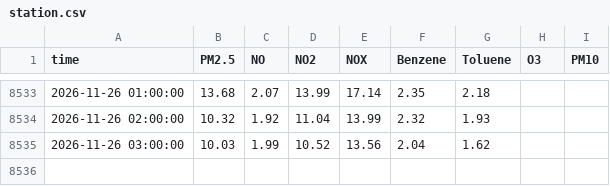
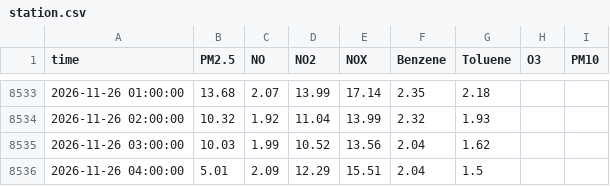
Before and after one commit to Yonifal/shoham-air, a CSV file: data/station.csv, drawn as a sheet; only a part is shown, gaps mark what is left out.

```diff
--- a/data/station.csv
+++ b/data/station.csv
@@ -8535 +8535,2 @@ time,PM2.5,NO,NO2,NOX,Benzene,Toluene,O3,PM10
 2026-11-26 03:00:00,10.03,1.99,10.52,13.56,2.04,1.62,,
+2026-11-26 04:00:00,5.01,2.09,12.29,15.51,2.04,1.5,,
```
Also changed, not shown: 2 other files.
